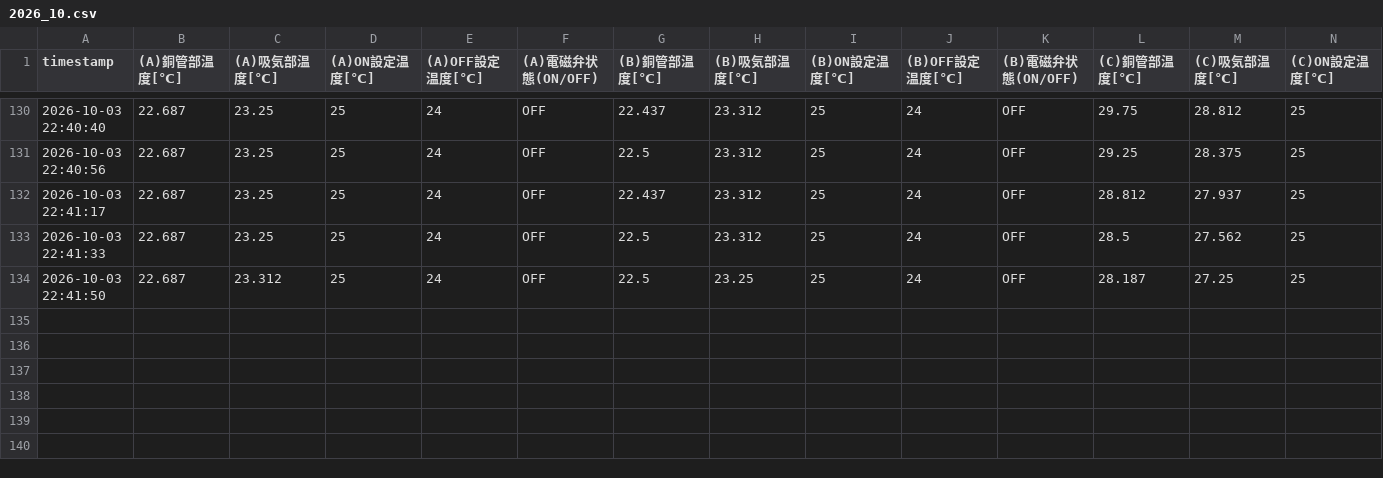
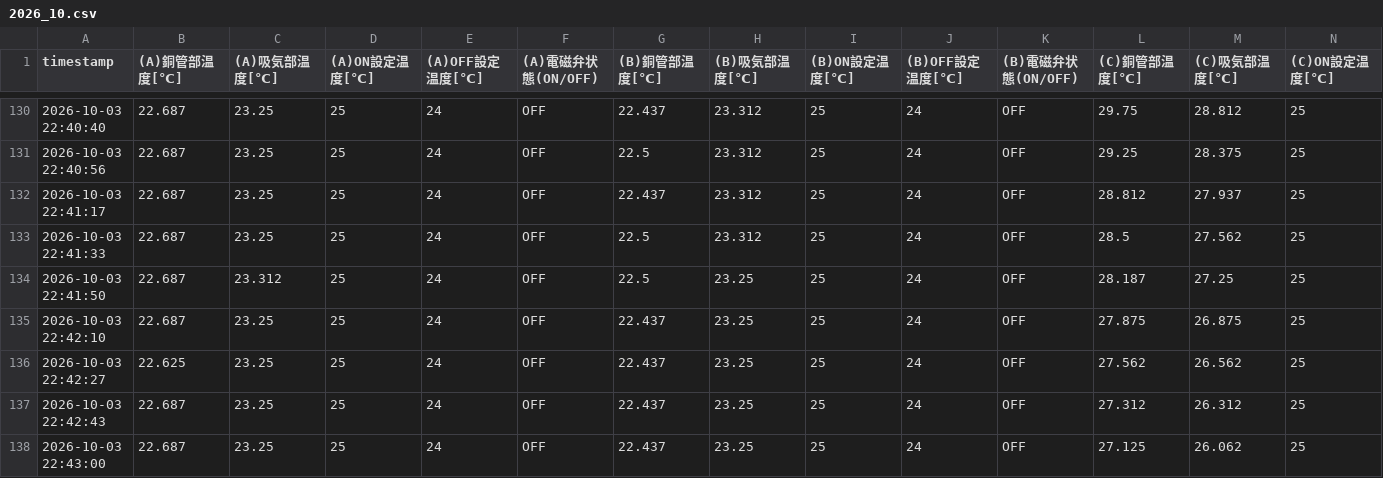
Before and after one commit to MiyamotoEiji1011/iris_pipeline_v1, a CSV file: data/2026_10.csv, drawn as a sheet; only a part is shown, gaps mark what is left out; rows hold the shown columns only; the diff names each change by its address in the sheet, - before the commit and + after, or states it on an @@ line.

Commit message:
data: auto push csv

```diff
--- a/data/2026_10.csv
+++ b/data/2026_10.csv
+row 135: 2026-10-03 22:42:10 | 22.687 | 23.25 | 25 | 24 | OFF | 22.437 | 23.25 | 25 | 24 | OFF | 27.875 | 26.875 | 25
+row 136: 2026-10-03 22:42:27 | 22.625 | 23.25 | 25 | 24 | OFF | 22.437 | 23.25 | 25 | 24 | OFF | 27.562 | 26.562 | 25
+row 137: 2026-10-03 22:42:43 | 22.687 | 23.25 | 25 | 24 | OFF | 22.437 | 23.25 | 25 | 24 | OFF | 27.312 | 26.312 | 25
+row 138: 2026-10-03 22:43:00 | 22.687 | 23.25 | 25 | 24 | OFF | 22.437 | 23.25 | 25 | 24 | OFF | 27.125 | 26.062 | 25
```
